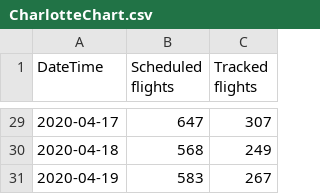
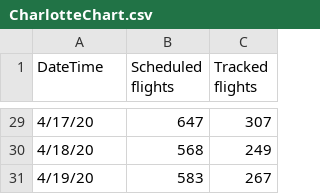
Before and after one commit to crubenstein20/Project_1, a CSV file: Resources/CharlotteChart.csv, drawn as a sheet; only a part is shown, gaps mark what is left out; the diff covers the shown part only.

```diff
--- a/Resources/CharlotteChart.csv
+++ b/Resources/CharlotteChart.csv
@@ -29,3 +29,3 @@
-"2020-04-17",647,307
-"2020-04-18",568,249
-"2020-04-19",583,267
+4/17/20,647,307
+4/18/20,568,249
+4/19/20,583,267
```
Also changed, not shown: 27 edited cells elsewhere in this file, Resources/LAXchart.csv, Resources/LittleRockchart.csv.
